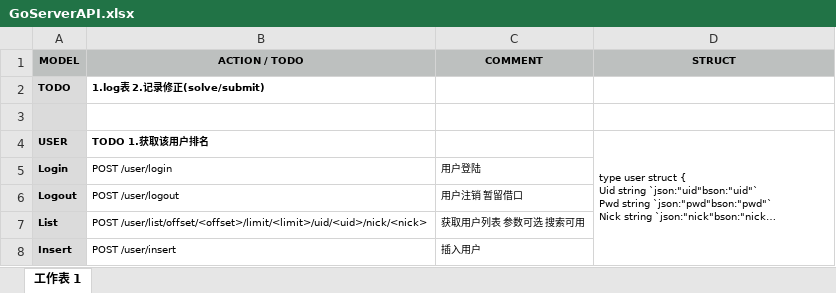
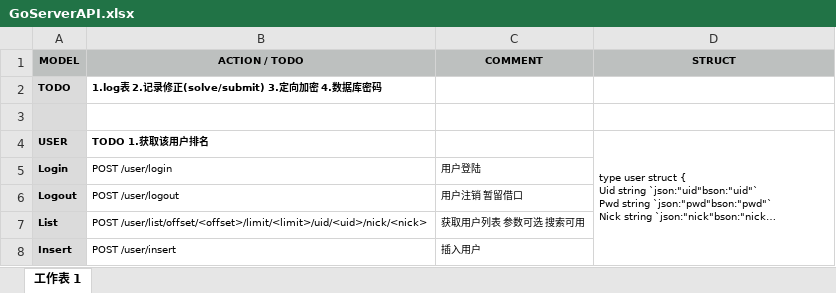
Before and after one commit to memelee/GoServer, an Excel workbook: doc/GoServerAPI.xlsx, sheet 工作表 1, drawn as a sheet; only a part is shown; long unchanged cells end in …; values as stored, in another font and other column widths than the file's, no borders; the diff names each change by its address in the sheet, - before the commit and + after, or states it on an @@ line.

Commit message:
doc

```diff
--- a/doc/GoServerAPI.xlsx (sheet 工作表 1)
+++ b/doc/GoServerAPI.xlsx (sheet 工作表 1)
-B2 (ACTION / TODO): 1.log表 2.记录修正(solve/submit)
+B2 (ACTION / TODO): 1.log表 2.记录修正(solve/submit) 3.定向加密 4.数据库密码
```
